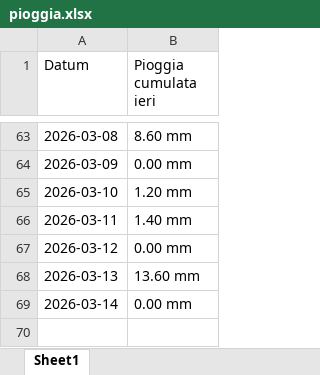
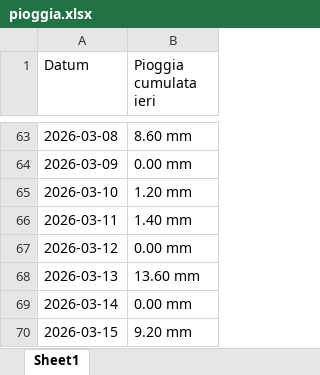
Before and after one commit to thoemix/pioggia-Paduledda, an Excel workbook: pioggia.xlsx, sheet Sheet1, drawn as a sheet; only a part is shown, gaps mark what is left out; values as stored, in another font and other column widths than the file's, no borders; the diff names each change by its address in the sheet, - before the commit and + after, or states it on an @@ line.

```diff
--- a/pioggia.xlsx (sheet Sheet1)
+++ b/pioggia.xlsx (sheet Sheet1)
+row 70: 2026-03-15 | 9.20 mm
```
